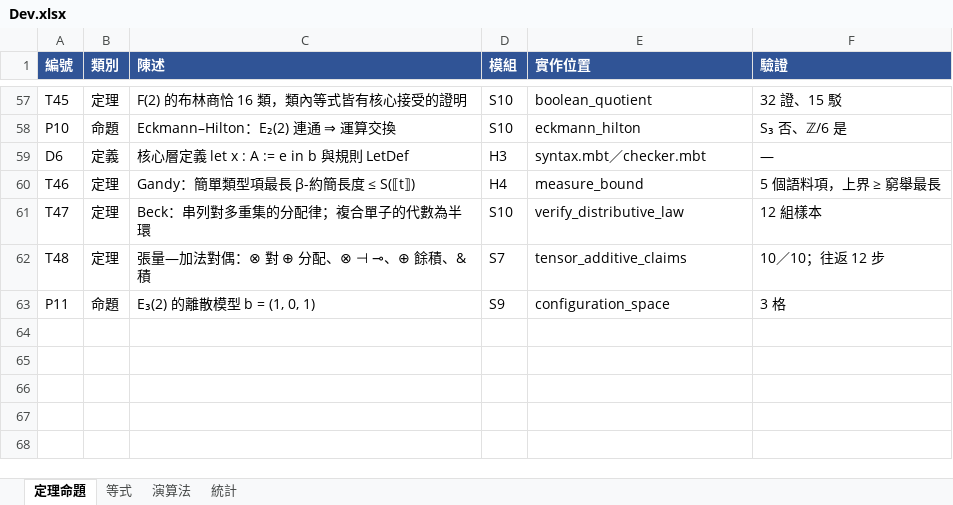
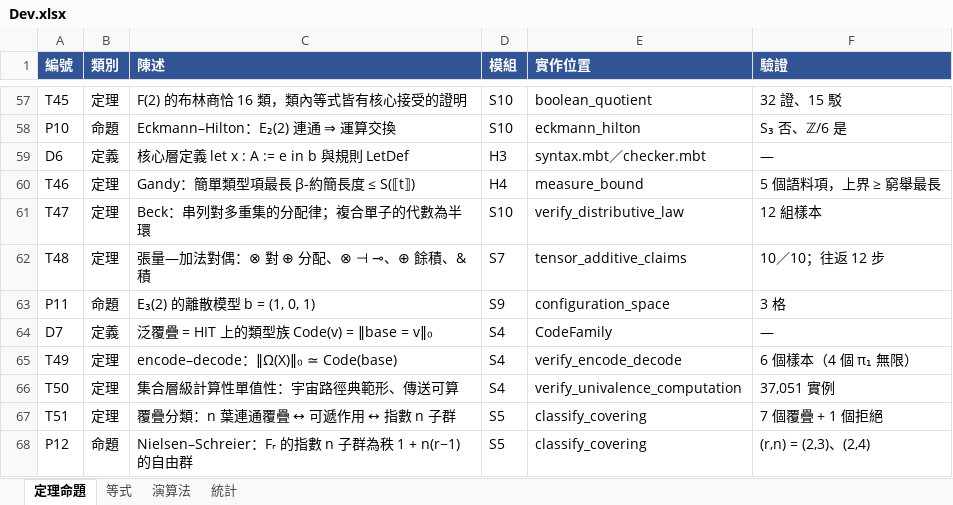
Before and after one commit to vv0101v01/episode, an Excel workbook: Dev.xlsx, sheet 定理命題, drawn as a sheet; only a part is shown, gaps mark what is left out; values as stored, in another font and other column widths than the file's, no borders; the diff names each change by its address in the sheet, - before the commit and + after, or states it on an @@ line.

Commit message:
Round 5: universal cover as a type family over a HIT (set-truncated loop space, encode-decode), associated bundles and covering classification, set-level computational univalence

```diff
--- a/Dev.xlsx (sheet 定理命題)
+++ b/Dev.xlsx (sheet 定理命題)
+row 64: D7 | 定義 | 泛覆疊 = HIT 上的類型族 Code(v) = ‖base = v‖₀ | S4 | CodeFamily | —
+row 65: T49 | 定理 | encode–decode：‖Ω(X)‖₀ ≃ Code(base) | S4 | verify_encode_decode | 6 個樣本（4 個 π₁ 無限）
+row 66: T50 | 定理 | 集合層級計算性單值性：宇宙路徑典範形、傳送可算 | S4 | verify_univalence_computation | 37,051 實例
+row 67: T51 | 定理 | 覆疊分類：n 葉連通覆疊 ↔ 可遞作用 ↔ 指數 n 子群 | S5 | classify_covering | 7 個覆疊 + 1 個拒絕
+row 68: P12 | 命題 | Nielsen–Schreier：Fᵣ 的指數 n 子群為秩 1 + n(r−1) 的自由群 | S5 | classify_covering | (r,n) = (2,3)、(2,4)
```
Also changed, not shown: sheet 演算法, sheet 等式, sheet 統計, 8 other files.
